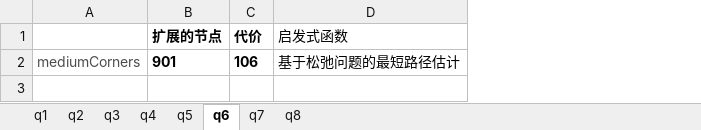
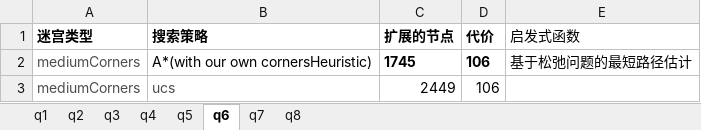
Before and after one commit to kevinchen772/Pacman, an Excel workbook: pj1-search/report/测试结果.xlsx, sheet q6, drawn as a sheet; values as stored, in another font and other column widths than the file's, no borders; addresses are those after the commit; the diff names each change by its address in the sheet, - before the commit and + after, or states it on an @@ line.

Commit message:
report half finished

```diff
--- a/pj1-search/report/测试结果.xlsx (sheet q6)
+++ b/pj1-search/report/测试结果.xlsx (sheet q6)
+column B (搜索策略), row 2: A*(with our own cornersHeuristic)
-A1: (empty)
+A1: 迷宫类型
-C2 (扩展的节点): 901
+C2 (扩展的节点): 1745
+row 3: mediumCorners | ucs | 2449 | 106
```
Also changed, not shown: 4 other files.
